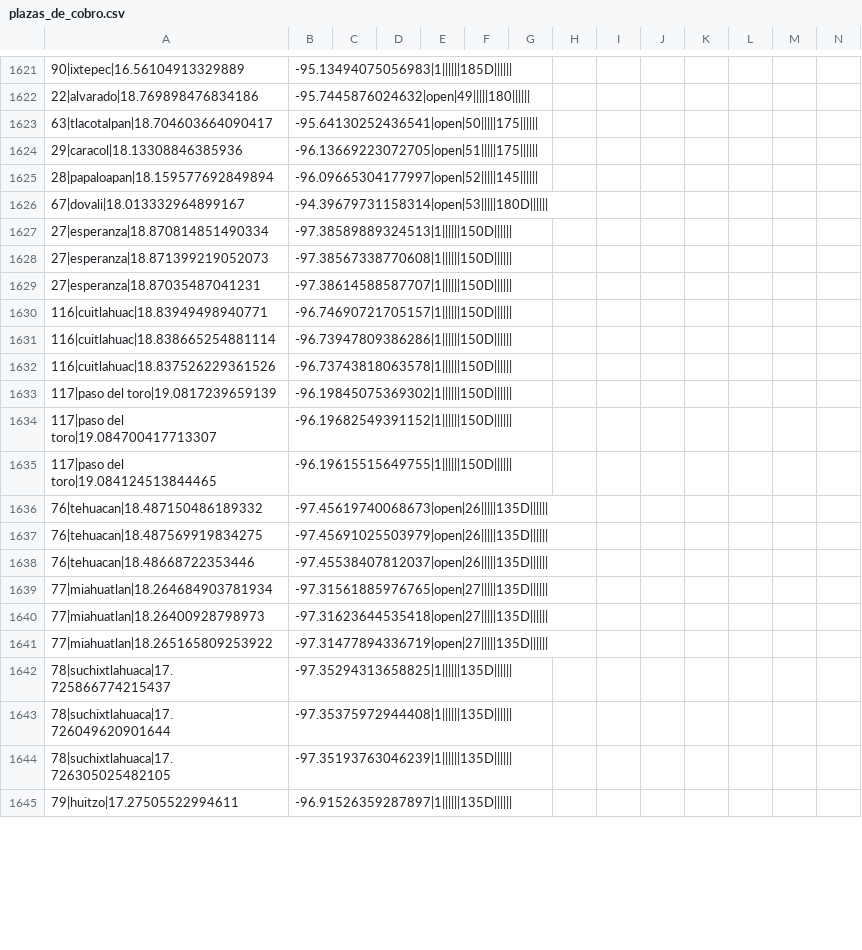
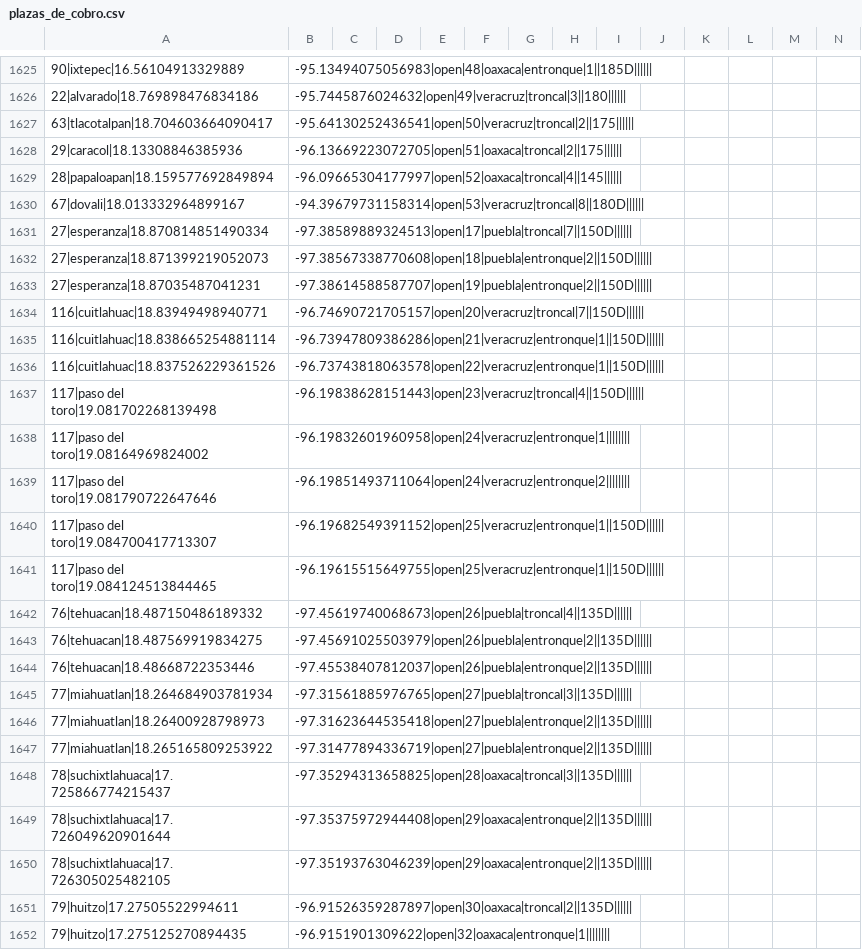
Before and after one commit to elaeon/tollbooth_etc_mx, a CSV file: plazas_de_cobro.csv, drawn as a sheet; only a part is shown, gaps mark what is left out; removed rows and columns are numbered as before the commit, all else as after; rows hold the shown columns only; the diff covers the shown part only; the diff names each change by its address in the sheet, - before the commit and + after, or states it on an @@ line.

```diff
--- a/plazas_de_cobro.csv
+++ b/plazas_de_cobro.csv
-B1625: -95.13494075056983|1||||||185D||||||
+B1625: -95.13494075056983|open|48|oaxaca|entronque|1||185D||||||
-B1626: -95.7445876024632|open|49|||||180||||||
+B1626: -95.7445876024632|open|49|veracruz|troncal|3||180||||||
-B1627: -95.64130252436541|open|50|||||175||||||
+B1627: -95.64130252436541|open|50|veracruz|troncal|2||175||||||
-B1628: -96.13669223072705|open|51|||||175||||||
+B1628: -96.13669223072705|open|51|oaxaca|troncal|2||175||||||
-B1629: -96.09665304177997|open|52|||||145||||||
+B1629: -96.09665304177997|open|52|oaxaca|troncal|4||145||||||
-B1630: -94.39679731158314|open|53|||||180D||||||
+B1630: -94.39679731158314|open|53|veracruz|troncal|8||180D||||||
-B1631: -97.38589889324513|1||||||150D||||||
+B1631: -97.38589889324513|open|17|puebla|troncal|7||150D||||||
-B1632: -97.38567338770608|1||||||150D||||||
+B1632: -97.38567338770608|open|18|puebla|entronque|2||150D||||||
-B1633: -97.38614588587707|1||||||150D||||||
+B1633: -97.38614588587707|open|19|puebla|entronque|2||150D||||||
-B1634: -96.74690721705157|1||||||150D||||||
+B1634: -96.74690721705157|open|20|veracruz|troncal|7||150D||||||
-B1635: -96.73947809386286|1||||||150D||||||
+B1635: -96.73947809386286|open|21|veracruz|entronque|1||150D||||||
-B1636: -96.73743818063578|1||||||150D||||||
+B1636: -96.73743818063578|open|22|veracruz|entronque|1||150D||||||
-row 1633: 117|paso del toro|19.0817239659139 | -96.19845075369302|1||||||150D
+row 1637: 117|paso del toro|19.081702268139498 | -96.19838628151443|open|23|veracruz|troncal|4||150D
+row 1638: 117|paso del toro|19.08164969824002 | -96.19832601960958|open|24|veracruz|entronque|1
+row 1639: 117|paso del toro|19.081790722647646 | -96.19851493711064|open|24|veracruz|entronque|2
-B1640: -96.19682549391152|1||||||150D||||||
+B1640: -96.19682549391152|open|25|veracruz|entronque|1||150D||||||
-B1641: -96.19615515649755|1||||||150D||||||
+B1641: -96.19615515649755|open|25|veracruz|entronque|1||150D||||||
-B1642: -97.45619740068673|open|26|||||135D||||||
+B1642: -97.45619740068673|open|26|puebla|troncal|4||135D||||||
-B1643: -97.45691025503979|open|26|||||135D||||||
+B1643: -97.45691025503979|open|26|puebla|entronque|2||135D||||||
-B1644: -97.45538407812037|open|26|||||135D||||||
+B1644: -97.45538407812037|open|26|puebla|entronque|2||135D||||||
-B1645: -97.31561885976765|open|27|||||135D||||||
+B1645: -97.31561885976765|open|27|puebla|troncal|3||135D||||||
-B1646: -97.31623644535418|open|27|||||135D||||||
+B1646: -97.31623644535418|open|27|puebla|entronque|2||135D||||||
-B1647: -97.31477894336719|open|27|||||135D||||||
+B1647: -97.31477894336719|open|27|puebla|entronque|2||135D||||||
-B1648: -97.35294313658825|1||||||135D||||||
+B1648: -97.35294313658825|open|28|oaxaca|troncal|3||135D||||||
-B1649: -97.35375972944408|1||||||135D||||||
+B1649: -97.35375972944408|open|29|oaxaca|entronque|2||135D||||||
-B1650: -97.35193763046239|1||||||135D||||||
+B1650: -97.35193763046239|open|29|oaxaca|entronque|2||135D||||||
-B1651: -96.91526359287897|1||||||135D||||||
+B1651: -96.91526359287897|open|30|oaxaca|troncal|2||135D||||||
+row 1652: 79|huitzo|17.275125270894435 | -96.9151901309622|open|32|oaxaca|entronque|1
```
Also changed, not shown: 12 added rows, 4 removed rows and 63 edited cells elsewhere in this file, data/tables/strechs-tolls-2025.csv.
